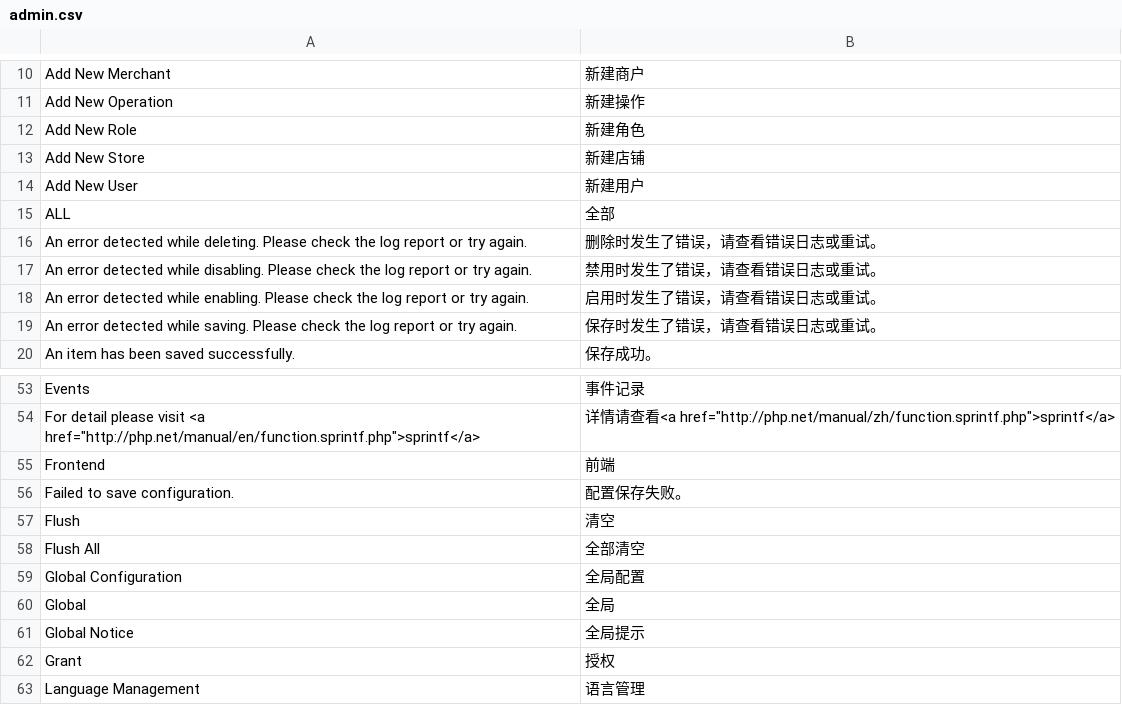
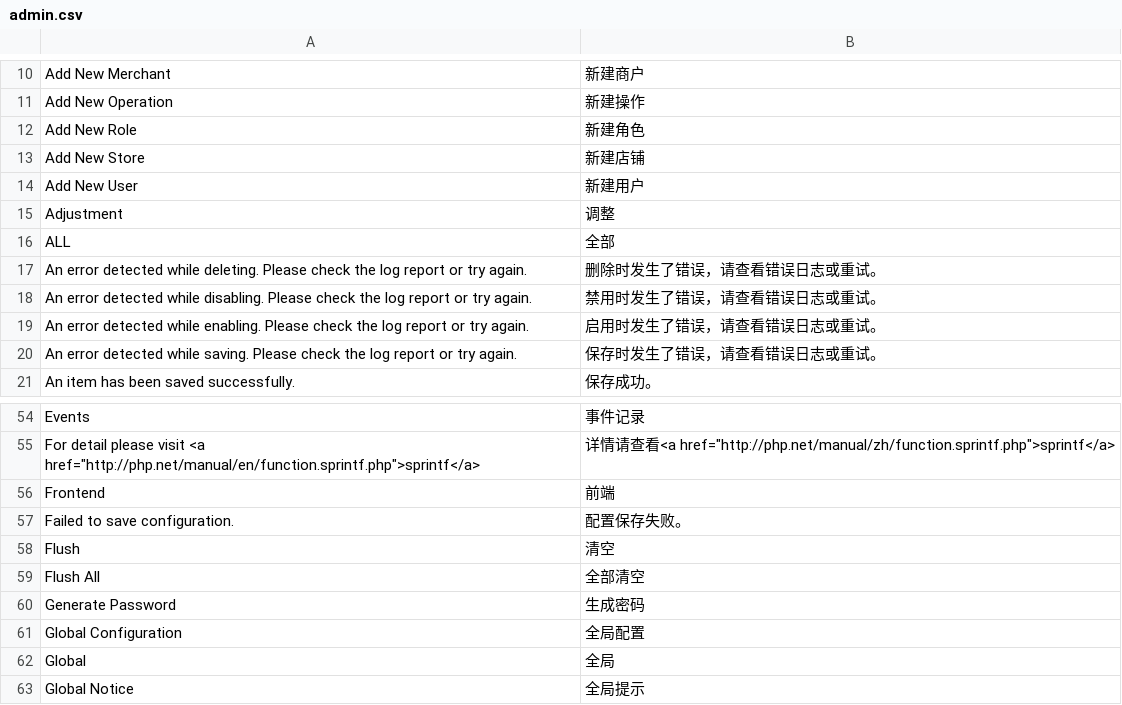
Before and after one commit to peachyang/py_website, a CSV file: app/i18n/zh-CN/admin.csv, drawn as a sheet; only a part is shown, gaps mark what is left out; the shorter side is filled out with more unchanged rows.

Commit message:
Merge origin/master
Conflicts:
	app/i18n/zh-CN/admin.csv

```diff
--- a/app/i18n/zh-CN/admin.csv
+++ b/app/i18n/zh-CN/admin.csv
@@ -14,2 +14,3 @@
 "Add New User","新建用户"
+"Adjustment","调整"
 "ALL","全部"
@@ -58,2 +59,3 @@
 "Flush All","全部清空"
+"Generate Password","生成密码"
 "Global Configuration","全局配置"
```
Also changed, not shown: 7 other files.
